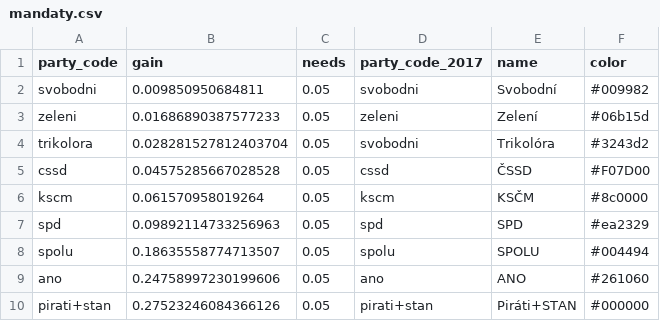
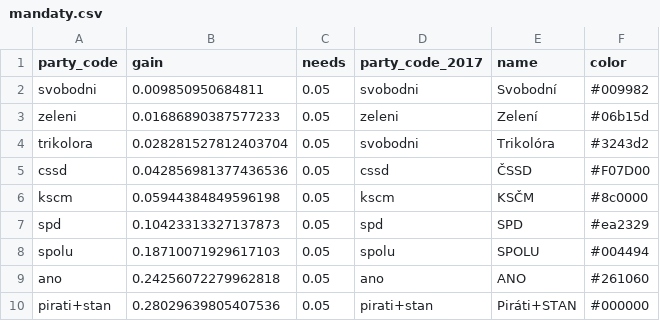
Before and after one commit to michalskop/mandaty.cz, a CSV file: seats/mandaty.csv, drawn as a sheet.

```diff
--- a/seats/mandaty.csv
+++ b/seats/mandaty.csv
@@ -4,7 +4,7 @@ zeleni,0.01686890387577233,0.05,zeleni,Zelení,#06b15d
 trikolora,0.028281527812403704,0.05,svobodni,Trikolóra,#3243d2
-cssd,0.04575285667028528,0.05,cssd,ČSSD,#F07D00
-kscm,0.061570958019264,0.05,kscm,KSČM,#8c0000
-spd,0.09892114733256963,0.05,spd,SPD,#ea2329
-spolu,0.18635558774713507,0.05,spolu,SPOLU,#004494
-ano,0.24758997230199606,0.05,ano,ANO,#261060
-pirati+stan,0.27523246084366126,0.05,pirati+stan,Piráti+STAN,#000000
+cssd,0.042856981377436536,0.05,cssd,ČSSD,#F07D00
+kscm,0.05944384849596198,0.05,kscm,KSČM,#8c0000
+spd,0.10423313327137873,0.05,spd,SPD,#ea2329
+spolu,0.18710071929617103,0.05,spolu,SPOLU,#004494
+ano,0.24256072279962818,0.05,ano,ANO,#261060
+pirati+stan,0.28029639805407536,0.05,pirati+stan,Piráti+STAN,#000000
```
Also changed, not shown: 6 other files.
